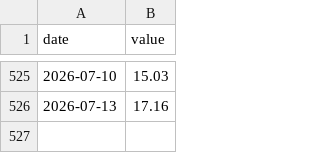
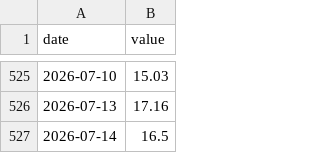
Before and after one commit to Codex-Crusader/Correlation-engine, a CSV file: data/econ_vix.csv, drawn as a sheet; only a part is shown, gaps mark what is left out; the diff names each change by its address in the sheet, - before the commit and + after, or states it on an @@ line.

```diff
--- a/data/econ_vix.csv
+++ b/data/econ_vix.csv
+row 527: 2026-07-14 | 16.5
```
Also changed, not shown: data/news_tariffs.csv, 4 other files.
